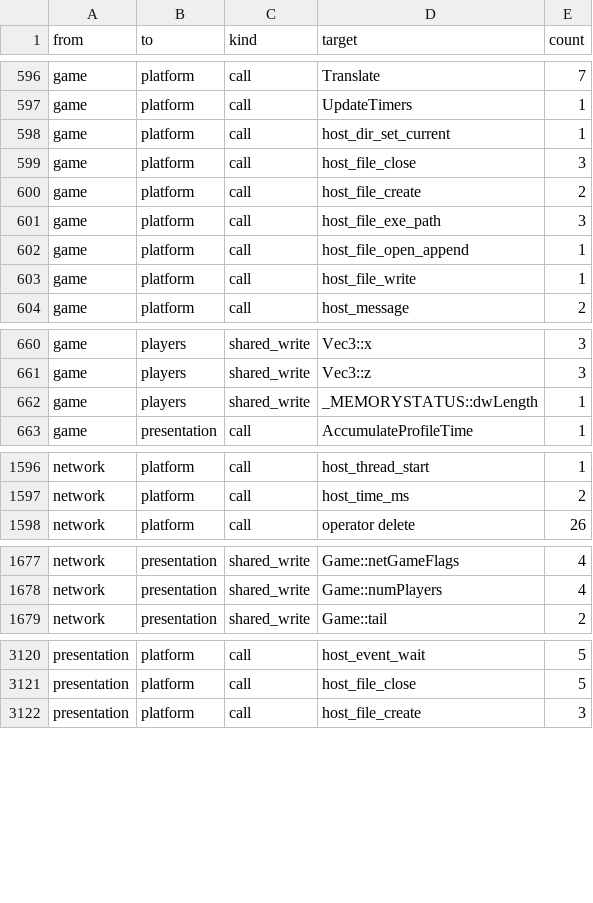
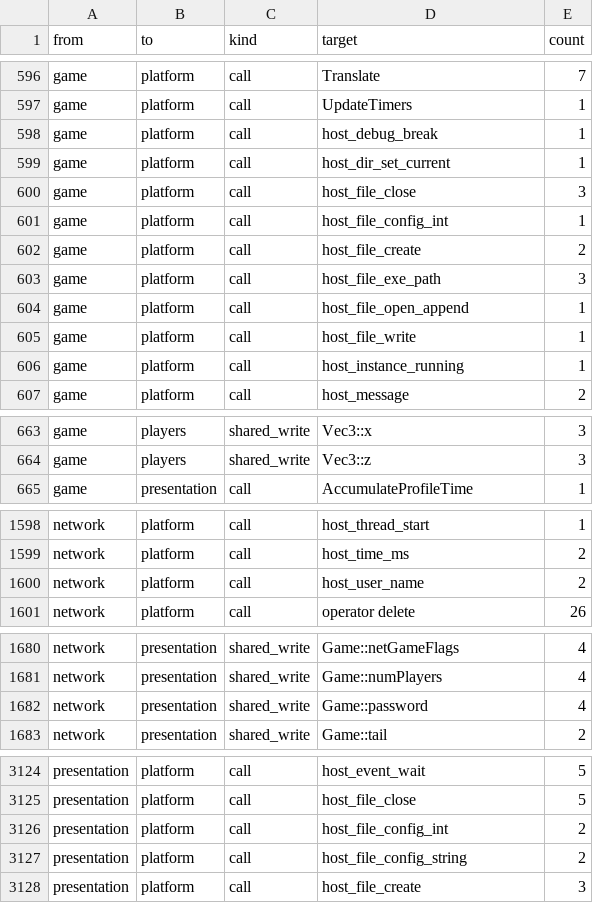
Before and after one commit to Thaldren-Archive-Forks/byte-tactics-moddable, a CSV file: data/coupling.csv, drawn as a sheet; only a part is shown, gaps mark what is left out; the diff covers the shown part only.

```diff
--- a/data/coupling.csv
+++ b/data/coupling.csv
@@ -597,4 +597,6 @@ game,platform,call,Translate,7
 game,platform,call,UpdateTimers,1
+game,platform,call,host_debug_break,1
 game,platform,call,host_dir_set_current,1
 game,platform,call,host_file_close,3
+game,platform,call,host_file_config_int,1
 game,platform,call,host_file_create,2
@@ -603,2 +605,3 @@ game,platform,call,host_file_open_append,1
 game,platform,call,host_file_write,1
+game,platform,call,host_instance_running,1
 game,platform,call,host_message,2
@@ -661,3 +664,2 @@ game,players,shared_write,Vec3::x,3
 game,players,shared_write,Vec3::z,3
-game,players,shared_write,_MEMORYSTATUS::dwLength,1
 game,presentation,call,AccumulateProfileTime,1
@@ -1597,2 +1599,3 @@ network,platform,call,host_thread_start,1
 network,platform,call,host_time_ms,2
+network,platform,call,host_user_name,2
 network,platform,call,operator delete,26
@@ -1678,2 +1681,3 @@ network,presentation,shared_write,Game::netGameFlags,4
 network,presentation,shared_write,Game::numPlayers,4
+network,presentation,shared_write,Game::password,4
 network,presentation,shared_write,Game::tail,2
@@ -3121,2 +3125,4 @@ presentation,platform,call,host_event_wait,5
 presentation,platform,call,host_file_close,5
+presentation,platform,call,host_file_config_int,2
+presentation,platform,call,host_file_config_string,2
 presentation,platform,call,host_file_create,3
```
Also changed, not shown: 4 added rows, 3 removed rows and 2 edited cells elsewhere in this file, data/hazards.csv, data/subsystems.csv, 2 other files.
